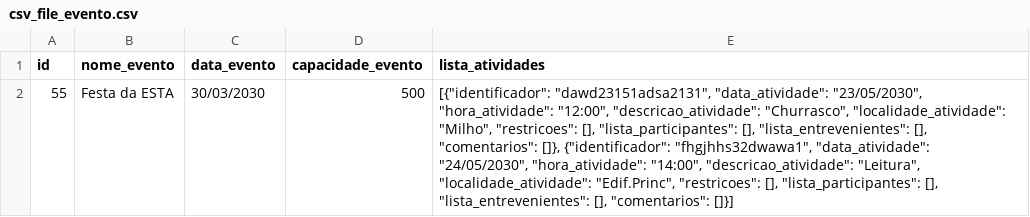
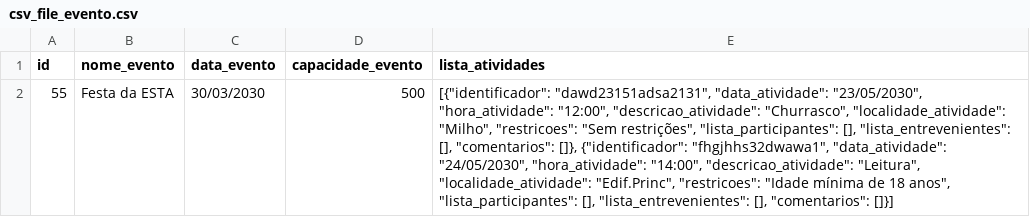
Before and after one commit to SuperMoooo/fullstack_beginner_project, a CSV file: back-end/csv_file_evento.csv, drawn as a sheet; the diff names each change by its address in the sheet, - before the commit and + after, or states it on an @@ line.

```diff
--- a/back-end/csv_file_evento.csv
+++ b/back-end/csv_file_evento.csv
-E2 (lista_atividades): …"Milho", "restricoes": [], "lista_participantes": [], "lista_entrevenientes": [], "comentarios": []}, {"identificador": "fhgjhhs32dwawa1", "data_atividade": "24/05/2030", "hora_atividade": "14:00", "descricao_atividade": "Leitura", "localidade_atividade": "Edif.Princ", "restricoes": [], "lista_participantes": [],…
+E2 (lista_atividades): …"Milho", "restricoes": "Sem restrições", "lista_participantes": [], "lista_entrevenientes": [], "comentarios": []}, {"identificador": "fhgjhhs32dwawa1", "data_atividade": "24/05/2030", "hora_atividade": "14:00", "descricao_atividade": "Leitura", "localidade_atividade": "Edif.Princ", "restricoes": "Idade mínima de 18 anos", "lista_participantes": [],…
```
Also changed, not shown: 9 other files.
